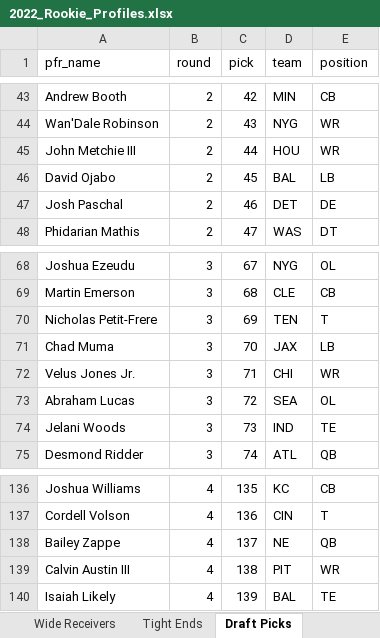
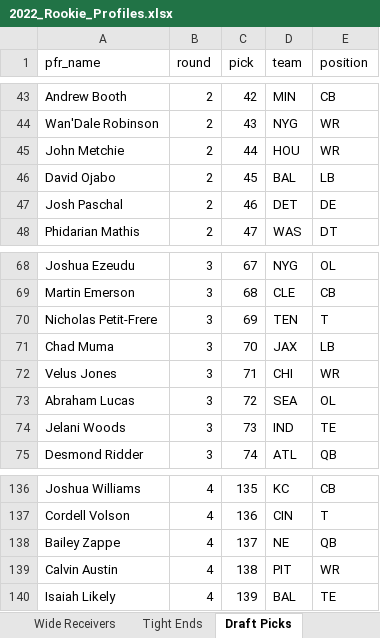
Before and after one commit to borhart9/rookie_rankings, an Excel workbook: 2022 Rookies/2022_Rookie_Profiles.xlsx, sheet Draft Picks, drawn as a sheet; only a part is shown, gaps mark what is left out; values as stored, in another font and other column widths than the file's, no borders; the diff names each change by its address in the sheet, - before the commit and + after, or states it on an @@ line.

```diff
--- a/2022 Rookies/2022_Rookie_Profiles.xlsx (sheet Draft Picks)
+++ b/2022 Rookies/2022_Rookie_Profiles.xlsx (sheet Draft Picks)
-A45 (pfr_name): John Metchie III
+A45 (pfr_name): John Metchie
-A72 (pfr_name): Velus Jones Jr.
+A72 (pfr_name): Velus Jones
-A139 (pfr_name): Calvin Austin III
+A139 (pfr_name): Calvin Austin
```
Also changed, not shown: sheet Wide Receivers, formulas that keep their value, 2020 Rookies/2020_Rookie_Profiles.xlsx, 2021 Rookies/2021_Rookie_Profiles.xlsx, 5 other files.
